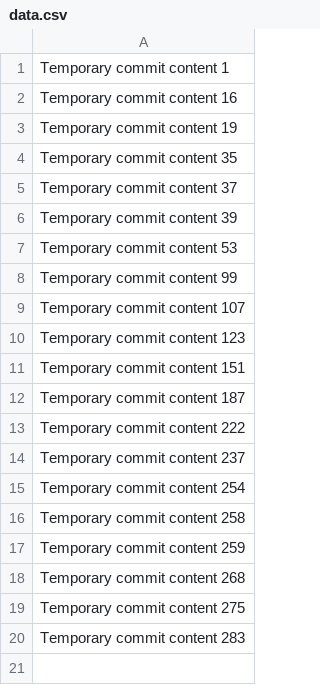
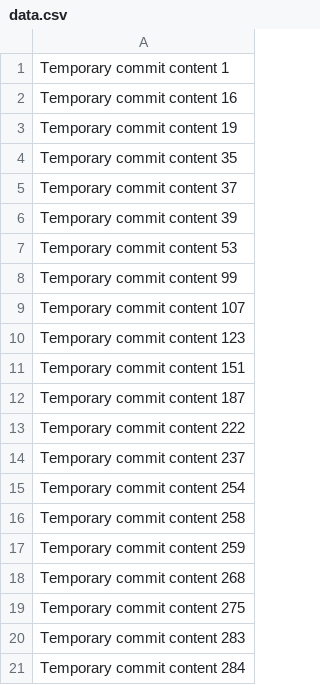
Before and after one commit to halikaxz5/JobFinderPro, a CSV file: data.csv, drawn as a sheet.

```diff
--- a/data.csv
+++ b/data.csv
@@ -20 +20,2 @@ Temporary commit content 275
 Temporary commit content 283
+Temporary commit content 284
```
